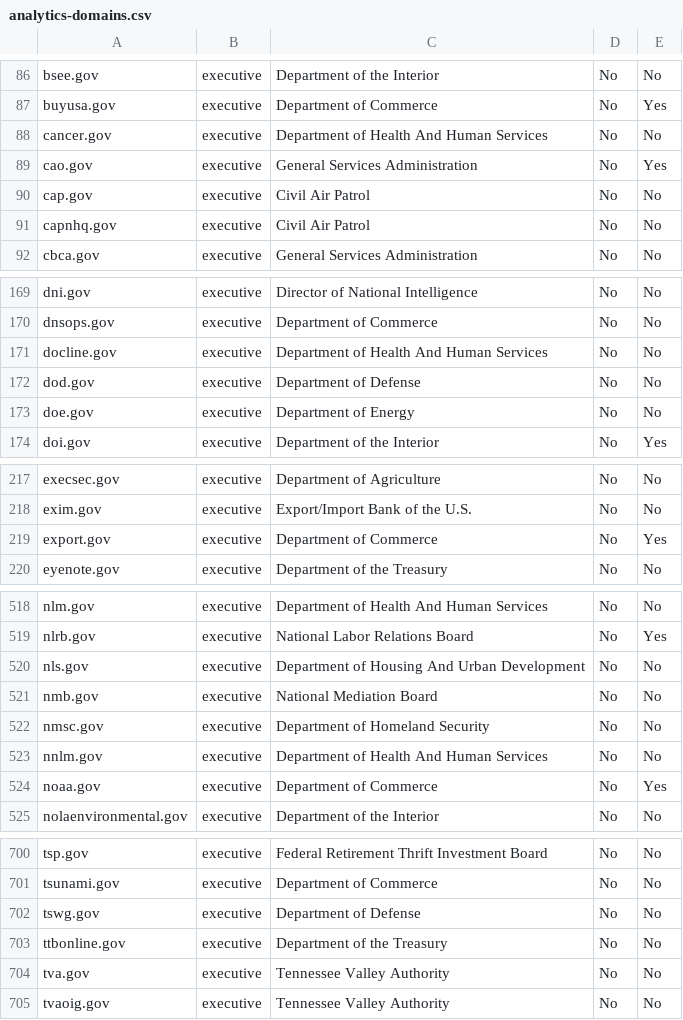
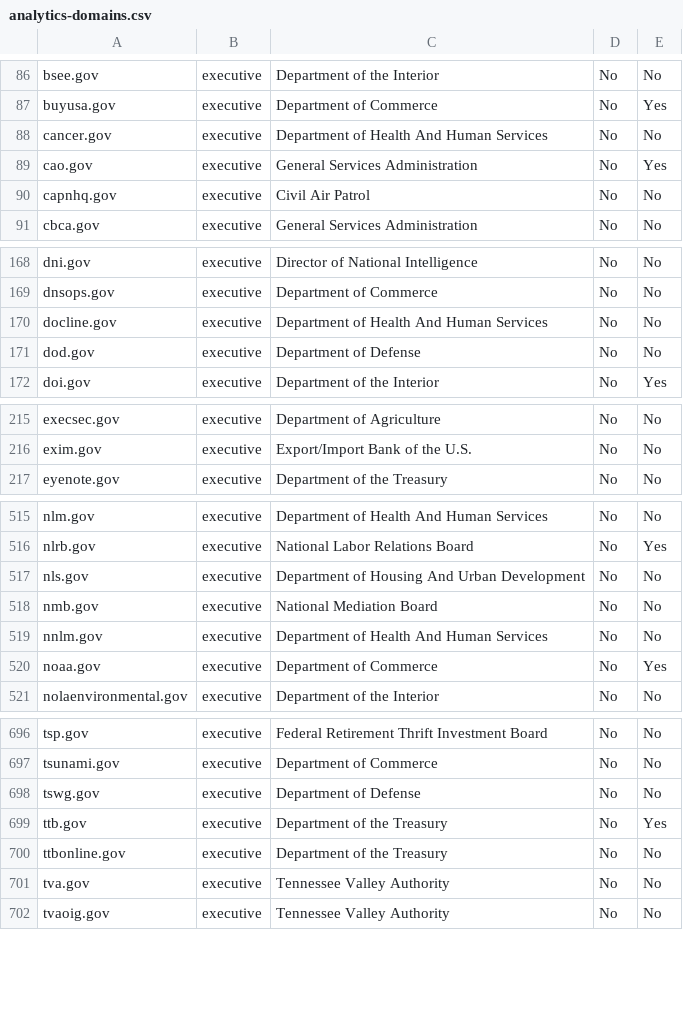
Before and after one commit to 18F/pulse, a CSV file: static/data/tables/analytics/analytics-domains.csv, drawn as a sheet; only a part is shown, gaps mark what is left out; the diff covers the shown part only.

```diff
--- a/static/data/tables/analytics/analytics-domains.csv
+++ b/static/data/tables/analytics/analytics-domains.csv
@@ -89,3 +89,2 @@ cancer.gov,executive,Department of Health And Human Services,No,No
 cao.gov,executive,General Services Administration,No,Yes
-cap.gov,executive,Civil Air Patrol,No,No
 capnhq.gov,executive,Civil Air Patrol,No,No
@@ -172,3 +171,2 @@ docline.gov,executive,Department of Health And Human Services,No,No
 dod.gov,executive,Department of Defense,No,No
-doe.gov,executive,Department of Energy,No,No
 doi.gov,executive,Department of the Interior,No,Yes
@@ -218,3 +216,2 @@ execsec.gov,executive,Department of Agriculture,No,No
 exim.gov,executive,Export/Import Bank of the U.S.,No,No
-export.gov,executive,Department of Commerce,No,Yes
 eyenote.gov,executive,Department of the Treasury,No,No
@@ -521,3 +518,2 @@ nls.gov,executive,Department of Housing And Urban Development,No,No
 nmb.gov,executive,National Mediation Board,No,No
-nmsc.gov,executive,Department of Homeland Security,No,No
 nnlm.gov,executive,Department of Health And Human Services,No,No
@@ -702,2 +698,3 @@ tsunami.gov,executive,Department of Commerce,No,No
 tswg.gov,executive,Department of Defense,No,No
+ttb.gov,executive,Department of the Treasury,No,Yes
 ttbonline.gov,executive,Department of the Treasury,No,No
```
Also changed, not shown: 1 removed row and 4 edited cells elsewhere in this file, static/data/tables/https/https-domains.csv, 7 other files.
